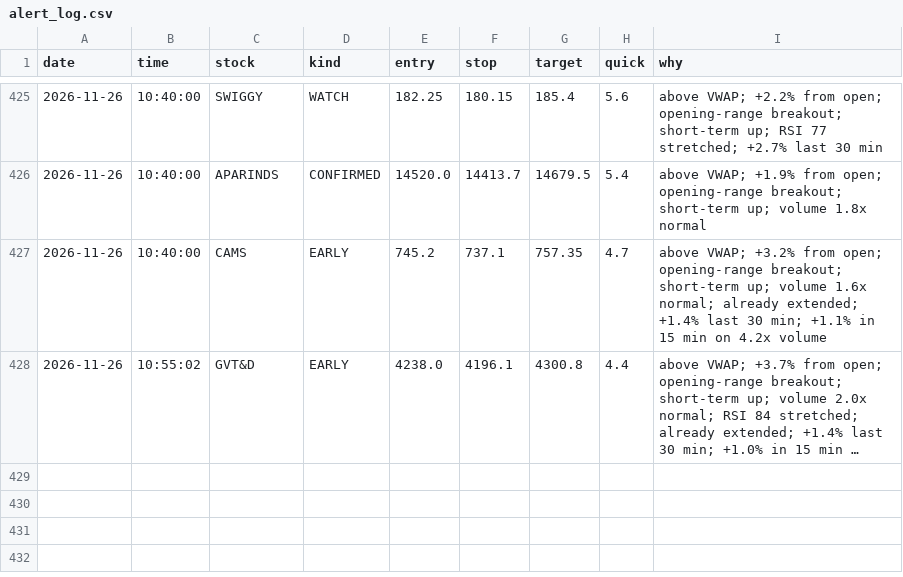
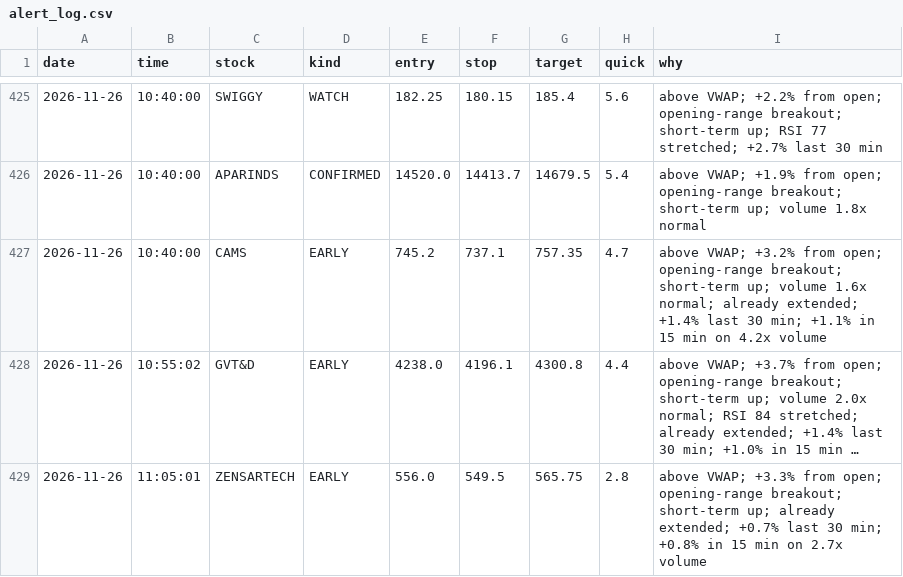
Before and after one commit to Basha17/mystock, a CSV file: alert_log.csv, drawn as a sheet; only a part is shown, gaps mark what is left out; long unchanged cells end in …; the diff names each change by its address in the sheet, - before the commit and + after, or states it on an @@ line.

Commit message:
Update alert log

```diff
--- a/alert_log.csv
+++ b/alert_log.csv
+row 429: 2026-11-26 | 11:05:01 | ZENSARTECH | EARLY | 556.0 | 549.5 | 565.75 | 2.8 | above VWAP; +3.3% from open; opening-range breakout; short-term up; already extended; +0.7% last 30 min; +0.8% in 15 min on 2.7x volume
```
